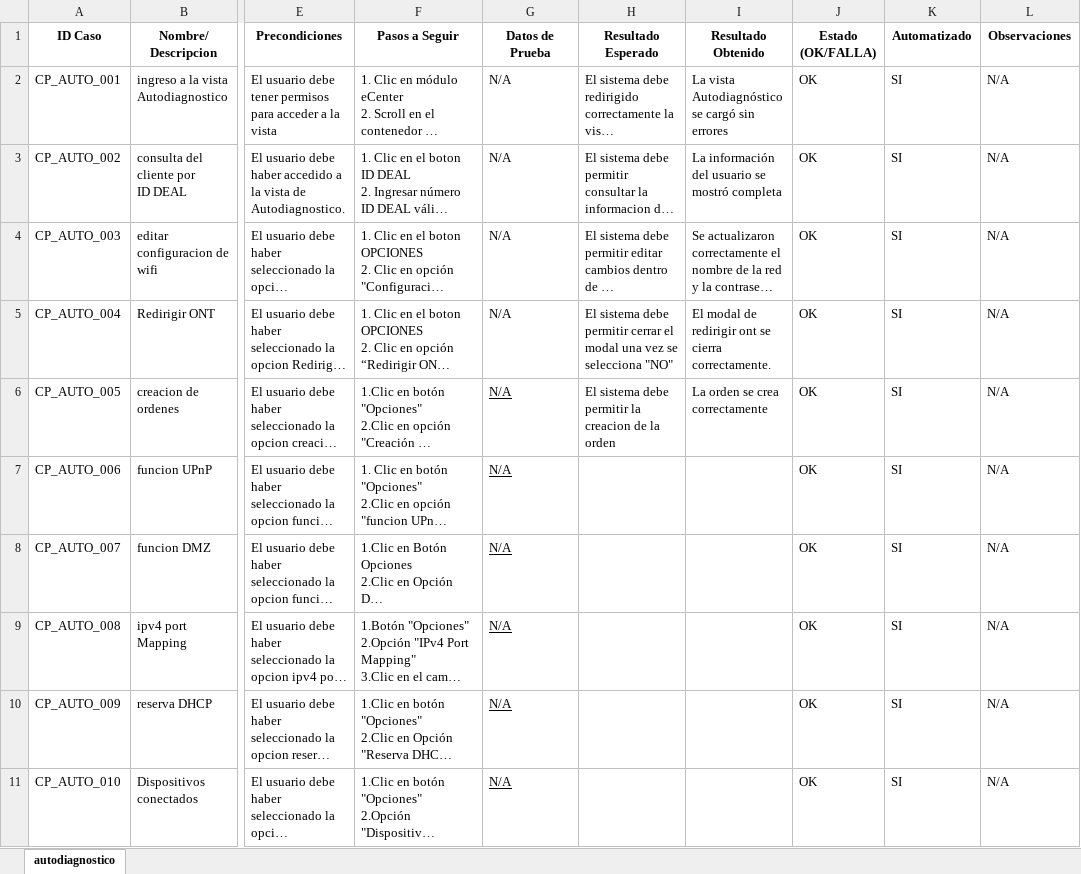
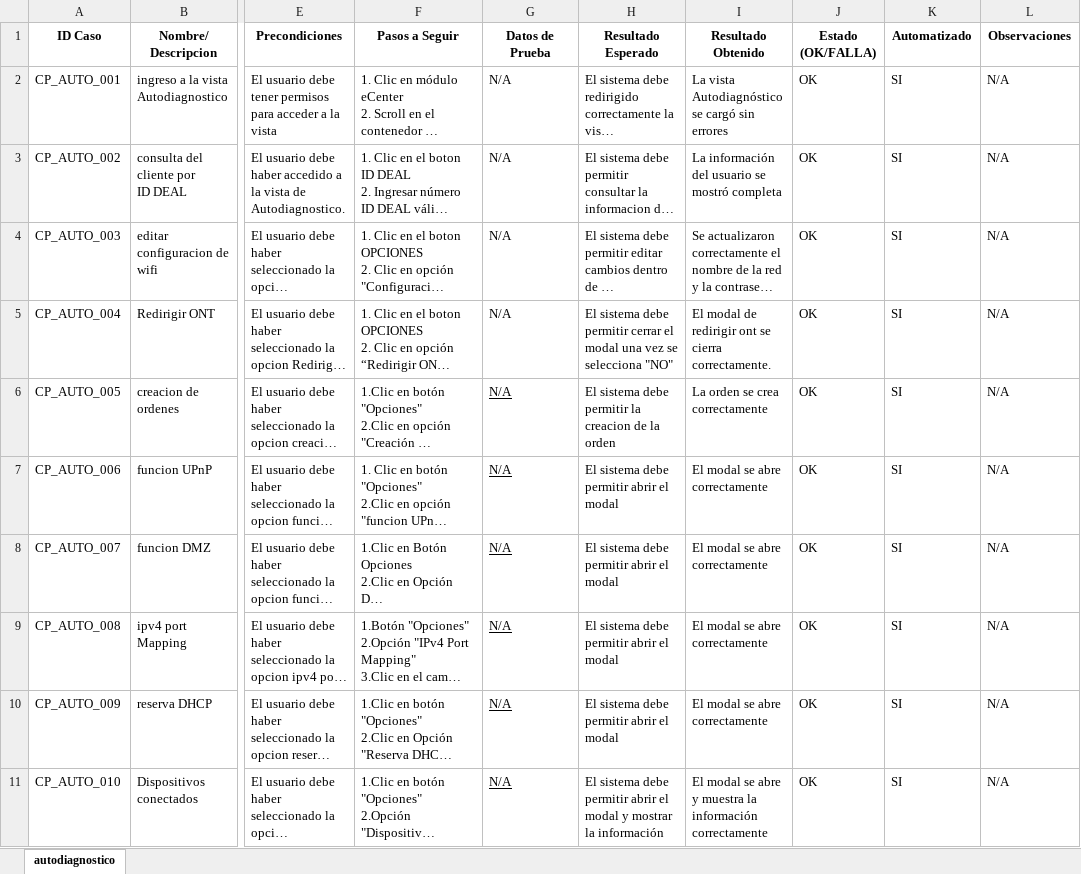
Before and after one commit to karencarrilloo/Automatizacion, an Excel workbook: docs/test-cases/autodiagnostico.xlsx, sheet autodiagnostico, drawn as a sheet; only a part is shown, gaps mark what is left out; long unchanged cells end in …; values as stored, in another font and other column widths than the file's, no borders; the diff names each change by its address in the sheet, - before the commit and + after, or states it on an @@ line.

Commit message:
se realizar ajustes en documento y codigo en contenidoClasesNegocio y autodiagnostico

```diff
--- a/docs/test-cases/autodiagnostico.xlsx (sheet autodiagnostico)
+++ b/docs/test-cases/autodiagnostico.xlsx (sheet autodiagnostico)
-H7:H10 (Resultado Esperado): (empty)
+H7:H10 (Resultado Esperado): El sistema debe permitir abrir el modal
-I7:I10 (Resultado Obtenido): (empty)
+I7:I10 (Resultado Obtenido): El modal se abre correctamente
-H11 (Resultado Esperado): (empty)
+H11 (Resultado Esperado): El sistema debe permitir abrir el modal y mostrar la información
-I11 (Resultado Obtenido): (empty)
+I11 (Resultado Obtenido): El modal se abre y muestra la información correctamente
```
Also changed, not shown: docs/test-cases/contenidoClasesNegocio.xlsx, 2 other files.
